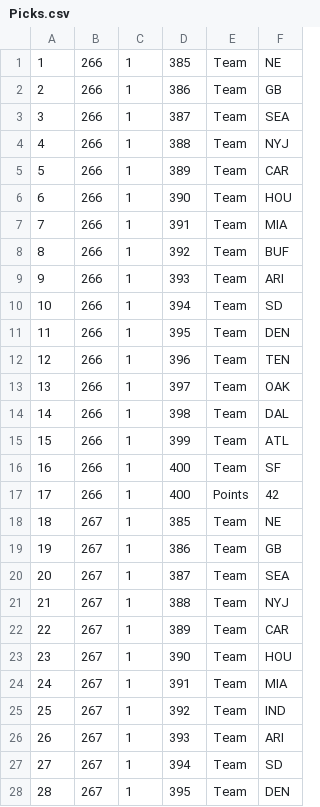
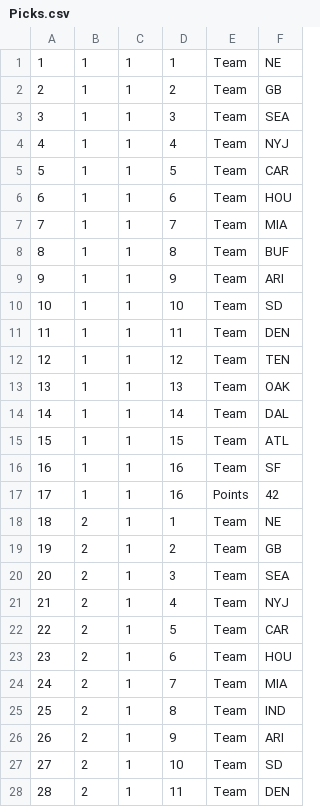
Before and after one commit to gsmargolis/tbsite, a CSV file: app/Uploads/Picks.csv, drawn as a sheet; only a part is shown; the diff covers the shown part only.

Commit message:
picks update

```diff
--- a/app/Uploads/Picks.csv
+++ b/app/Uploads/Picks.csv
@@ -1,28 +1,28 @@
-1,266,1,385,"Team","NE"
-2,266,1,386,"Team","GB"
-3,266,1,387,"Team","SEA"
-4,266,1,388,"Team","NYJ"
-5,266,1,389,"Team","CAR"
-6,266,1,390,"Team","HOU"
-7,266,1,391,"Team","MIA"
-8,266,1,392,"Team","BUF"
-9,266,1,393,"Team","ARI"
-10,266,1,394,"Team","SD"
-11,266,1,395,"Team","DEN"
-12,266,1,396,"Team","TEN"
-13,266,1,397,"Team","OAK"
-14,266,1,398,"Team","DAL"
-15,266,1,399,"Team","ATL"
-16,266,1,400,"Team","SF"
-17,266,1,400,"Points","42"
-18,267,1,385,"Team","NE"
-19,267,1,386,"Team","GB"
-20,267,1,387,"Team","SEA"
-21,267,1,388,"Team","NYJ"
-22,267,1,389,"Team","CAR"
-23,267,1,390,"Team","HOU"
-24,267,1,391,"Team","MIA"
-25,267,1,392,"Team","IND"
-26,267,1,393,"Team","ARI"
-27,267,1,394,"Team","SD"
-28,267,1,395,"Team","DEN"
+1,1,1,1,"Team","NE"
+2,1,1,2,"Team","GB"
+3,1,1,3,"Team","SEA"
+4,1,1,4,"Team","NYJ"
+5,1,1,5,"Team","CAR"
+6,1,1,6,"Team","HOU"
+7,1,1,7,"Team","MIA"
+8,1,1,8,"Team","BUF"
+9,1,1,9,"Team","ARI"
+10,1,1,10,"Team","SD"
+11,1,1,11,"Team","DEN"
+12,1,1,12,"Team","TEN"
+13,1,1,13,"Team","OAK"
+14,1,1,14,"Team","DAL"
+15,1,1,15,"Team","ATL"
+16,1,1,16,"Team","SF"
+17,1,1,16,"Points","42"
+18,2,1,1,"Team","NE"
+19,2,1,2,"Team","GB"
+20,2,1,3,"Team","SEA"
+21,2,1,4,"Team","NYJ"
+22,2,1,5,"Team","CAR"
+23,2,1,6,"Team","HOU"
+24,2,1,7,"Team","MIA"
+25,2,1,8,"Team","IND"
+26,2,1,9,"Team","ARI"
+27,2,1,10,"Team","SD"
+28,2,1,11,"Team","DEN"
```
Also changed, not shown: 46 edited cells elsewhere in this file, 1 other file.
